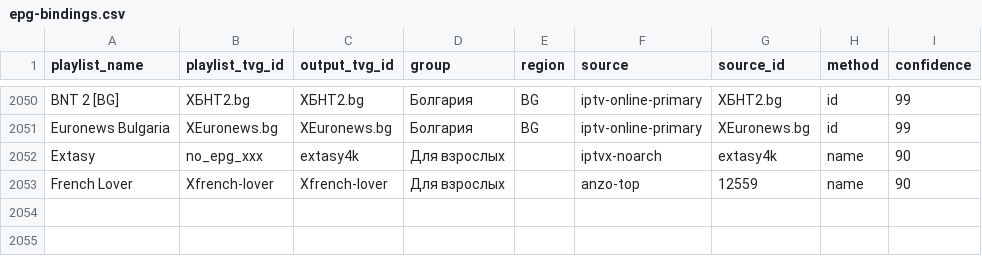
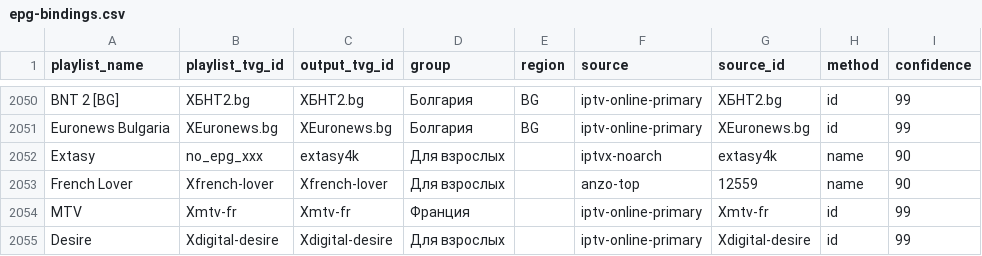
Before and after one commit to peter96son/iptv-epg-builder, a CSV file: data/epg-bindings.csv, drawn as a sheet; only a part is shown, gaps mark what is left out.

```diff
--- a/data/epg-bindings.csv
+++ b/data/epg-bindings.csv
@@ -2053 +2053,3 @@ Extasy,no_epg_xxx,extasy4k,Для взрослых,,iptvx-noarch,extasy4k,name,9
 French Lover,Xfrench-lover,Xfrench-lover,Для взрослых,,anzo-top,12559,name,90
+MTV,Xmtv-fr,Xmtv-fr,Франция,,iptv-online-primary,Xmtv-fr,id,99
+Desire,Xdigital-desire,Xdigital-desire,Для взрослых,,iptv-online-primary,Xdigital-desire,id,99
```
Also changed, not shown: output/mapping.csv, output/movie-epg-audit.csv, 6 other files.
